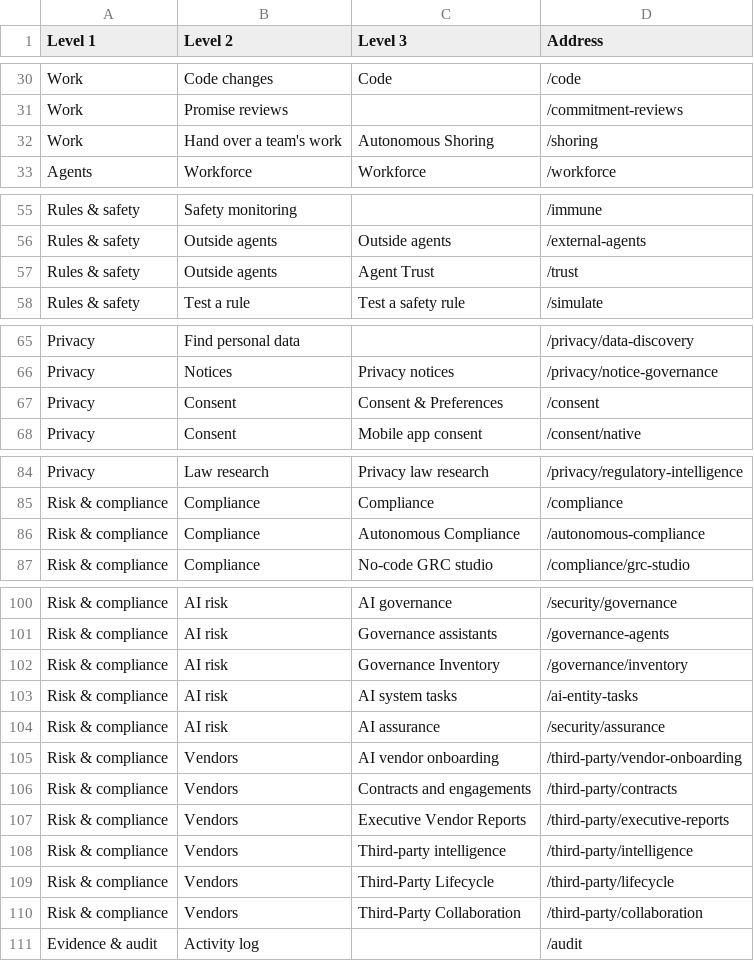
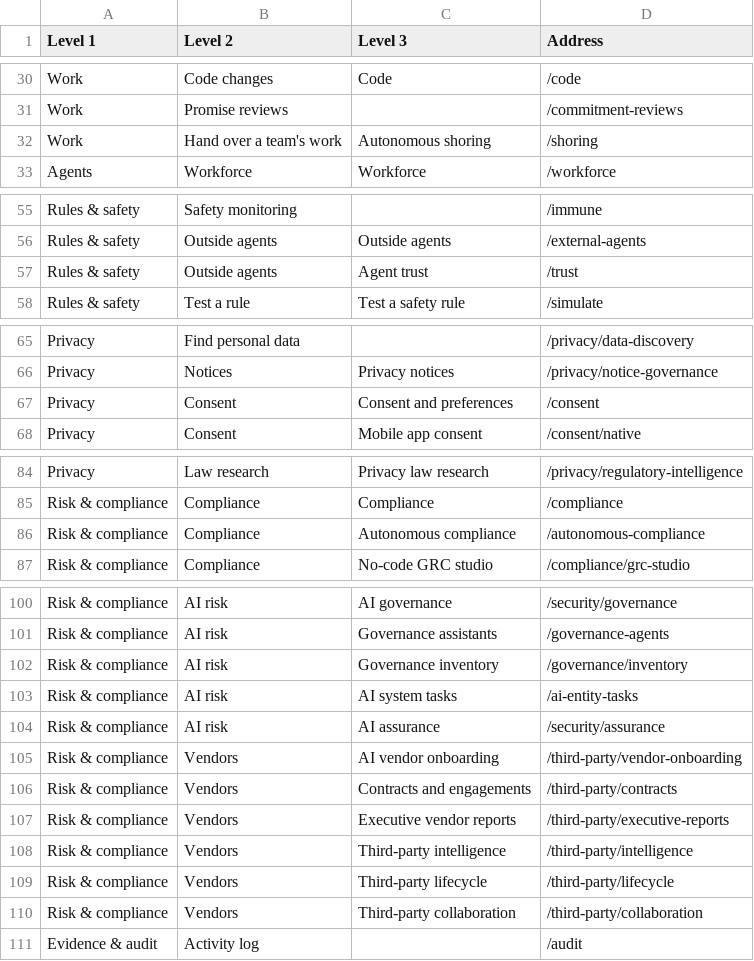
Before and after one commit to Daybreak-AI-Labs/Lightwork, a CSV file: docs/research/tree-test/areas-tree.csv, drawn as a sheet; only a part is shown, gaps mark what is left out.

```diff
--- a/docs/research/tree-test/areas-tree.csv
+++ b/docs/research/tree-test/areas-tree.csv
@@ -31,3 +31,3 @@ Work,Code changes,Code,/code
 Work,Promise reviews,,/commitment-reviews
-Work,Hand over a team's work,Autonomous Shoring,/shoring
+Work,Hand over a team's work,Autonomous shoring,/shoring
 Agents,Workforce,Workforce,/workforce
@@ -56,3 +56,3 @@ Rules & safety,Safety monitoring,,/immune
 Rules & safety,Outside agents,Outside agents,/external-agents
-Rules & safety,Outside agents,Agent Trust,/trust
+Rules & safety,Outside agents,Agent trust,/trust
 Rules & safety,Test a rule,Test a safety rule,/simulate
@@ -66,3 +66,3 @@ Privacy,Find personal data,,/privacy/data-discovery
 Privacy,Notices,Privacy notices,/privacy/notice-governance
-Privacy,Consent,Consent & Preferences,/consent
+Privacy,Consent,Consent and preferences,/consent
 Privacy,Consent,Mobile app consent,/consent/native
@@ -85,3 +85,3 @@ Privacy,Law research,Privacy law research,/privacy/regulatory-intelligence
 Risk & compliance,Compliance,Compliance,/compliance
-Risk & compliance,Compliance,Autonomous Compliance,/autonomous-compliance
+Risk & compliance,Compliance,Autonomous compliance,/autonomous-compliance
 Risk & compliance,Compliance,No-code GRC studio,/compliance/grc-studio
@@ -101,3 +101,3 @@ Risk & compliance,AI risk,AI governance,/security/governance
 Risk & compliance,AI risk,Governance assistants,/governance-agents
-Risk & compliance,AI risk,Governance Inventory,/governance/inventory
+Risk & compliance,AI risk,Governance inventory,/governance/inventory
 Risk & compliance,AI risk,AI system tasks,/ai-entity-tasks
@@ -106,6 +106,6 @@ Risk & compliance,Vendors,AI vendor onboarding,/third-party/vendor-onboarding
 Risk & compliance,Vendors,Contracts and engagements,/third-party/contracts
-Risk & compliance,Vendors,Executive Vendor Reports,/third-party/executive-reports
+Risk & compliance,Vendors,Executive vendor reports,/third-party/executive-reports
 Risk & compliance,Vendors,Third-party intelligence,/third-party/intelligence
-Risk & compliance,Vendors,Third-Party Lifecycle,/third-party/lifecycle
-Risk & compliance,Vendors,Third-Party Collaboration,/third-party/collaboration
+Risk & compliance,Vendors,Third-party lifecycle,/third-party/lifecycle
+Risk & compliance,Vendors,Third-party collaboration,/third-party/collaboration
 Evidence & audit,Activity log,,/audit
```
Also changed, not shown: docs/research/tree-test/answers-areas.csv, docs/research/tree-test/answers-classic.csv, 3 other files.
